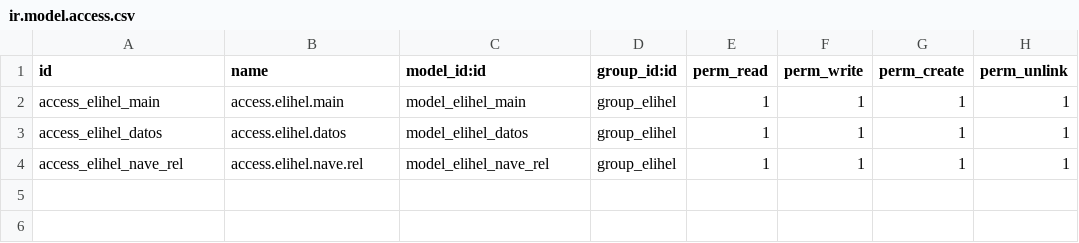
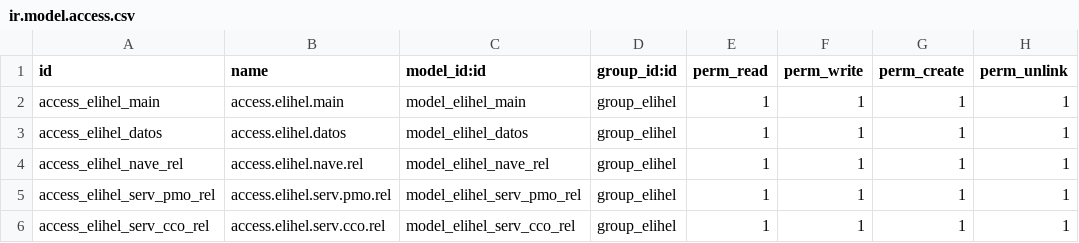
Before and after one commit to mgah77/elihel, a CSV file: security/ir.model.access.csv, drawn as a sheet.

Commit message:
Update ir.model.access.csv

```diff
--- a/security/ir.model.access.csv
+++ b/security/ir.model.access.csv
@@ -4 +4,3 @@ access_elihel_datos,access.elihel.datos,model_elihel_datos,group_elihel,1,1,1,1
 access_elihel_nave_rel,access.elihel.nave.rel,model_elihel_nave_rel,group_elihel,1,1,1,1
+access_elihel_serv_pmo_rel,access.elihel.serv.pmo.rel,model_elihel_serv_pmo_rel,group_elihel,1,1,1,1
+access_elihel_serv_cco_rel,access.elihel.serv.cco.rel,model_elihel_serv_cco_rel,group_elihel,1,1,1,1
```
